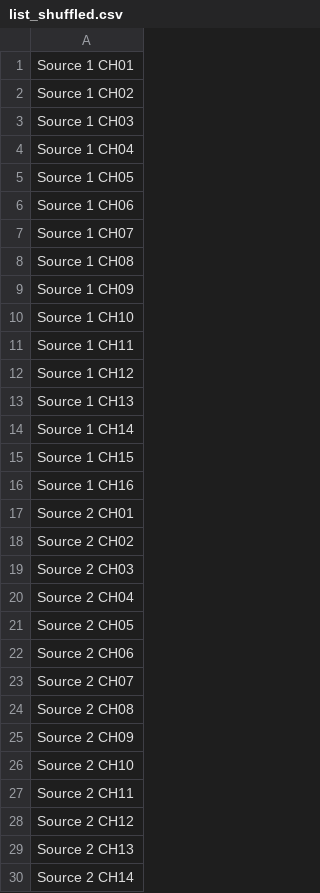
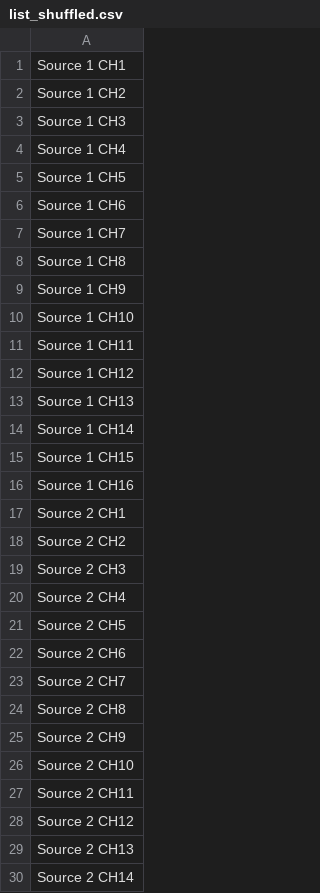
Before and after one commit to themgineer/Ultrix-Audio-Shuffling-Generator, a CSV file: Sample Data/list_shuffled.csv, drawn as a sheet; only a part is shown; the diff covers the shown part only.

```diff
--- a/Sample Data/list_shuffled.csv
+++ b/Sample Data/list_shuffled.csv
@@ -1,10 +1,10 @@
-Source 1 CH01
-Source 1 CH02
-Source 1 CH03
-Source 1 CH04
-Source 1 CH05
-Source 1 CH06
-Source 1 CH07
-Source 1 CH08
-Source 1 CH09
+Source 1 CH1
+Source 1 CH2
+Source 1 CH3
+Source 1 CH4
+Source 1 CH5
+Source 1 CH6
+Source 1 CH7
+Source 1 CH8
+Source 1 CH9
 Source 1 CH10
@@ -16,11 +16,11 @@ Source 1 CH15
 Source 1 CH16
-Source 2 CH01
-Source 2 CH02
-Source 2 CH03
-Source 2 CH04
-Source 2 CH05
-Source 2 CH06
-Source 2 CH07
-Source 2 CH08
-Source 2 CH09
+Source 2 CH1
+Source 2 CH2
+Source 2 CH3
+Source 2 CH4
+Source 2 CH5
+Source 2 CH6
+Source 2 CH7
+Source 2 CH8
+Source 2 CH9
 Source 2 CH10
```
Also changed, not shown: 64 added rows and 18 edited cells elsewhere in this file, Sample Data/sources_shuffled.csv, 3 other files.
